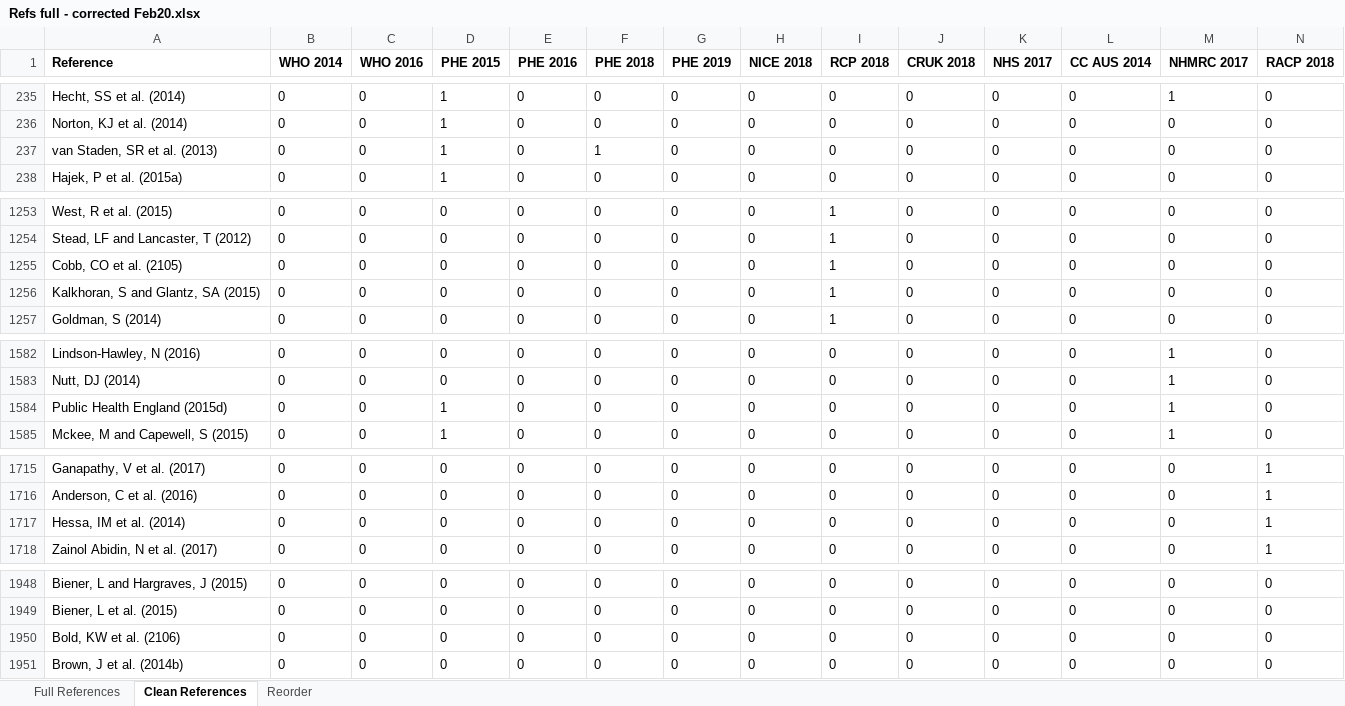
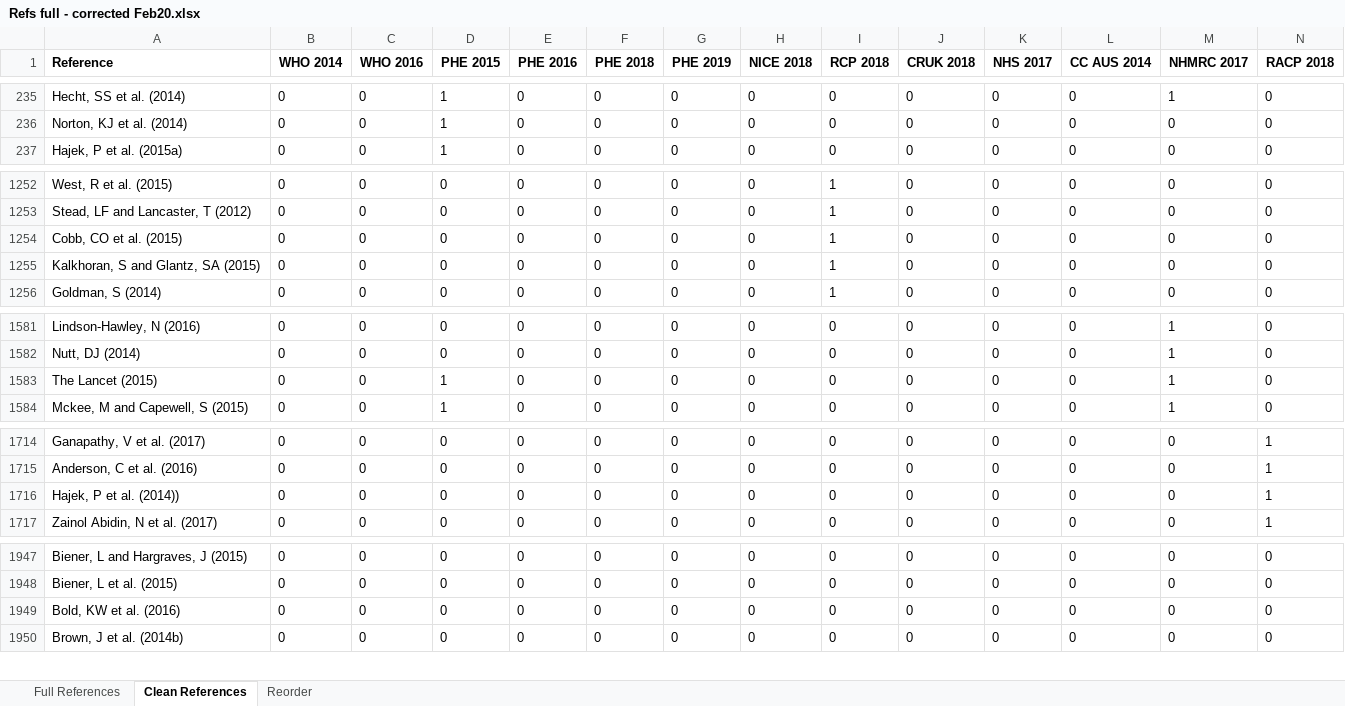
Before and after one commit to marissasmith8/Citation-Network-Analysis, an Excel workbook: data/Refs full - corrected Feb20.xlsx, sheet Clean References, drawn as a sheet; only a part is shown, gaps mark what is left out; values as stored, in another font and other column widths than the file's, no borders; removed rows and columns are numbered as before the commit, all else as after; rows hold the shown columns only; the diff covers the shown part only; the diff names each change by its address in the sheet, - before the commit and + after, or states it on an @@ line.

```diff
--- a/data/Refs full - corrected Feb20.xlsx (sheet Clean References)
+++ b/data/Refs full - corrected Feb20.xlsx (sheet Clean References)
-row 237: van Staden, SR et al. (2013) | 0 | 0 | 1 | 0 | 1 | 0 | 0 | 0 | 0 | 0 | 0 | 0 | 0
-A1254 (Reference): Cobb, CO et al. (2105)
+A1254 (Reference): Cobb, CO et al. (2015)
-A1583 (Reference): Public Health England (2015d)
+A1583 (Reference): The Lancet (2015)
-A1716 (Reference): Hessa, IM et al. (2014)
+A1716 (Reference): Hajek, P et al. (2014))
-A1949 (Reference): Bold, KW et al. (2106)
+A1949 (Reference): Bold, KW et al. (2016)
```
Also changed, not shown: 1 edited cell elsewhere in this sheet, sheet Full References, sheet Reorder, charts or pictures, data/PECO.xlsx, 2 other files.
